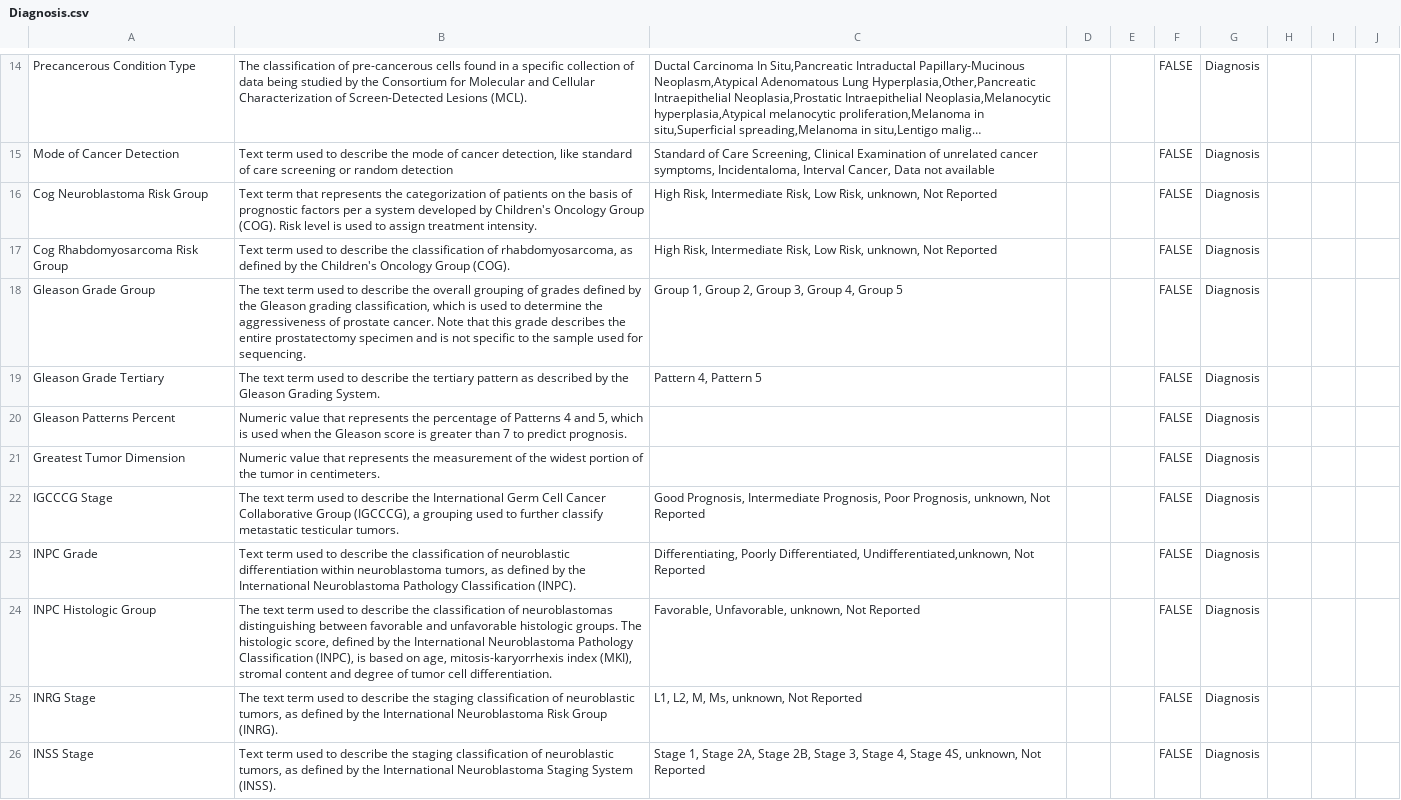
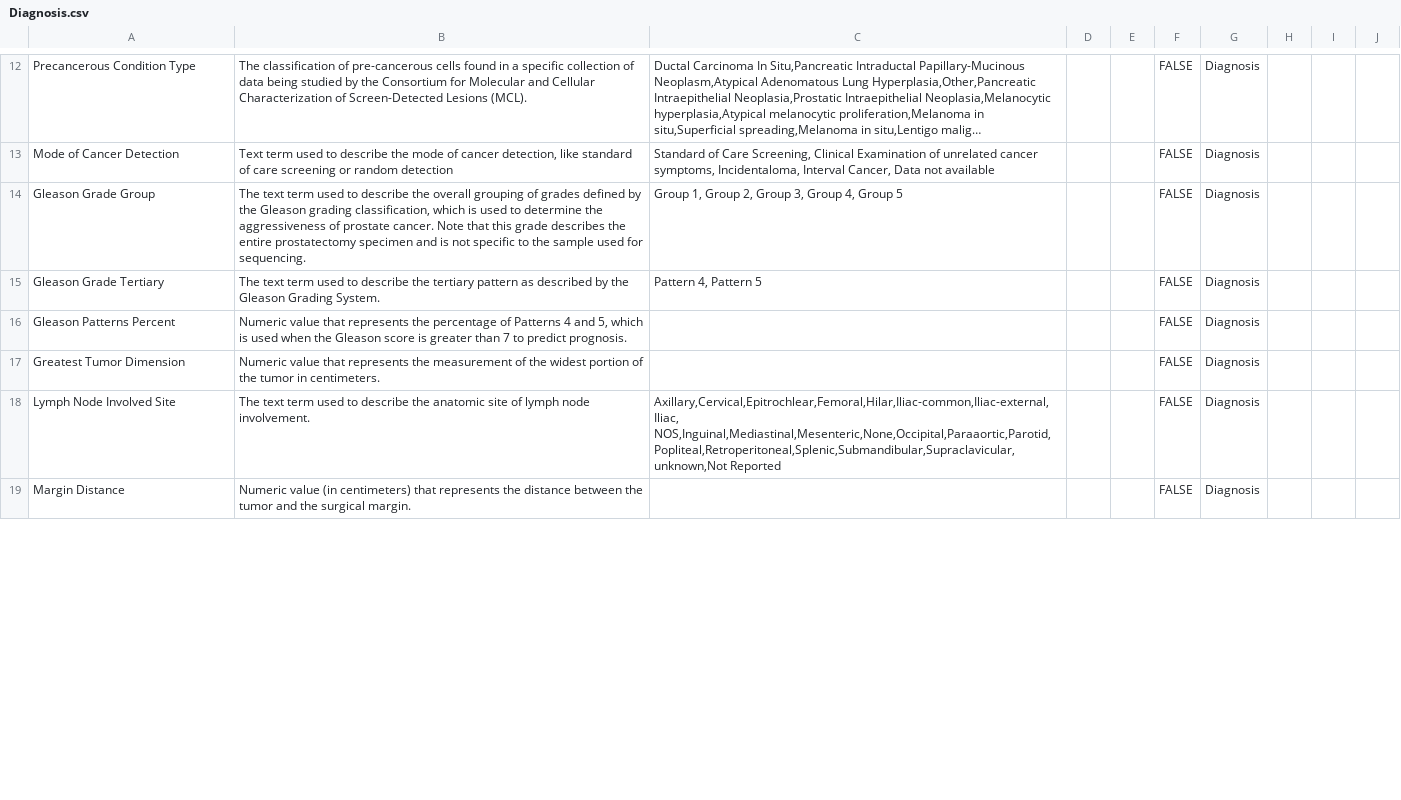
Before and after one commit to gf-dcc/data-model, a CSV file: modules/Patient/Diagnosis.csv, drawn as a sheet; only a part is shown, gaps mark what is left out; the shorter side is filled out with more unchanged rows; long unchanged cells end in …; the diff covers the shown part only; the diff names each change by its address in the sheet, - before the commit and + after, or states it on an @@ line.

Commit message:
Remove diagnosis details specific to other cancers such as brain cancer

```diff
--- a/modules/Patient/Diagnosis.csv
+++ b/modules/Patient/Diagnosis.csv
-row 16: Cog Neuroblastoma Risk Group | Text term that represents the categorization of patients on the basis of prognostic factors per a system developed by Children's Oncology Group (COG). Risk level is used to assign treatment intensity. | High Risk, Intermediate Risk, Low Risk, unknown, Not Reported |  |  | FALSE | Diagnosis
-row 17: Cog Rhabdomyosarcoma Risk Group | Text term used to describe the classification of rhabdomyosarcoma, as defined by the Children's Oncology Group (COG). | High Risk, Intermediate Risk, Low Risk, unknown, Not Reported |  |  | FALSE | Diagnosis
-row 22: IGCCCG Stage | The text term used to describe the International Germ Cell Cancer Collaborative Group (IGCCCG), a grouping used to further classify metastatic testicular tumors. | Good Prognosis, Intermediate Prognosis, Poor Prognosis, unknown, Not Reported |  |  | FALSE | Diagnosis
-row 23: INPC Grade | Text term used to describe the classification of neuroblastic differentiation within neuroblastoma tumors, as defined by the International Neuroblastoma Pathology Classification (INPC). | Differentiating, Poorly Differentiated, Undifferentiated,unknown, Not Reported |  |  | FALSE | Diagnosis
-row 24: INPC Histologic Group | The text term used to describe the classification of neuroblastomas distinguishing between favorable and unfavorable histologic groups. The histologic score, defined by the International Neuroblastoma Pathology Classification (INPC), is based on age, mitosis-karyorrhexis index (MKI), stromal content and degree of tumor cell differentiation. | Favorable, Unfavorable, unknown, Not Reported |  |  | FALSE | Diagnosis
-row 25: INRG Stage | The text term used to describe the staging classification of neuroblastic tumors, as defined by the International Neuroblastoma Risk Group (INRG). | L1, L2, M, Ms, unknown, Not Reported |  |  | FALSE | Diagnosis
-row 26: INSS Stage | Text term used to describe the staging classification of neuroblastic tumors, as defined by the International Neuroblastoma Staging System (INSS). | Stage 1, Stage 2A, Stage 2B, Stage 3, Stage 4, Stage 4S, unknown, Not Reported |  |  | FALSE | Diagnosis
```
Also changed, not shown: 8 removed rows and 2 edited cells elsewhere in this file.
